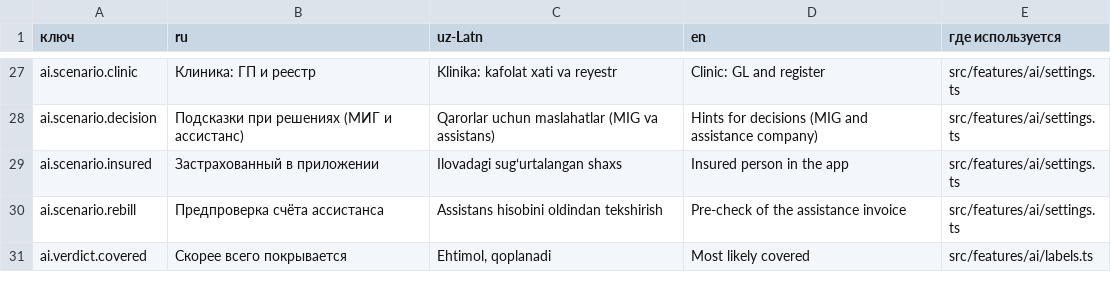
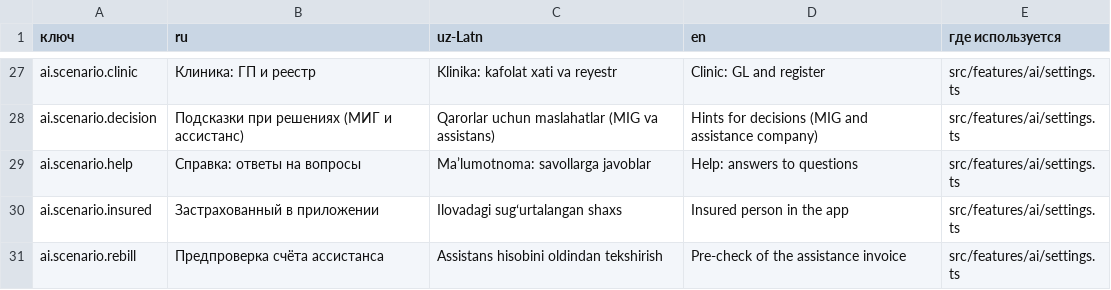
Before and after one commit to MamurS/new_erp_mig, a CSV file: docs/i18n-review.csv, drawn as a sheet; only a part is shown, gaps mark what is left out; the shorter side is filled out with more unchanged rows; the diff names each change by its address in the sheet, - before the commit and + after, or states it on an @@ line.

```diff
--- a/docs/i18n-review.csv
+++ b/docs/i18n-review.csv
+row 29: ai.scenario.help | Справка: ответы на вопросы | Maʼlumotnoma: savollarga javoblar | Help: answers to questions | src/features/ai/settings.ts
```
Also changed, not shown: 36 other files.
